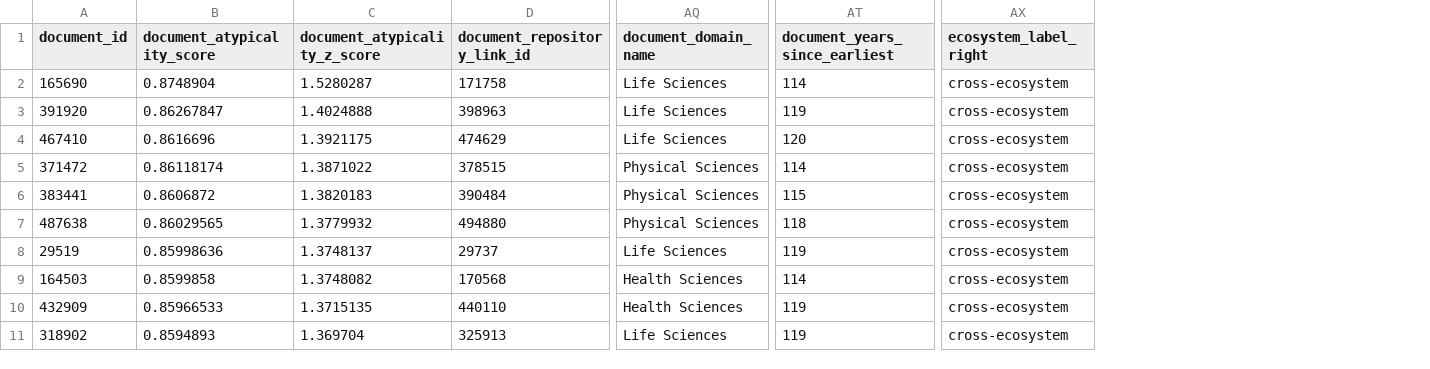
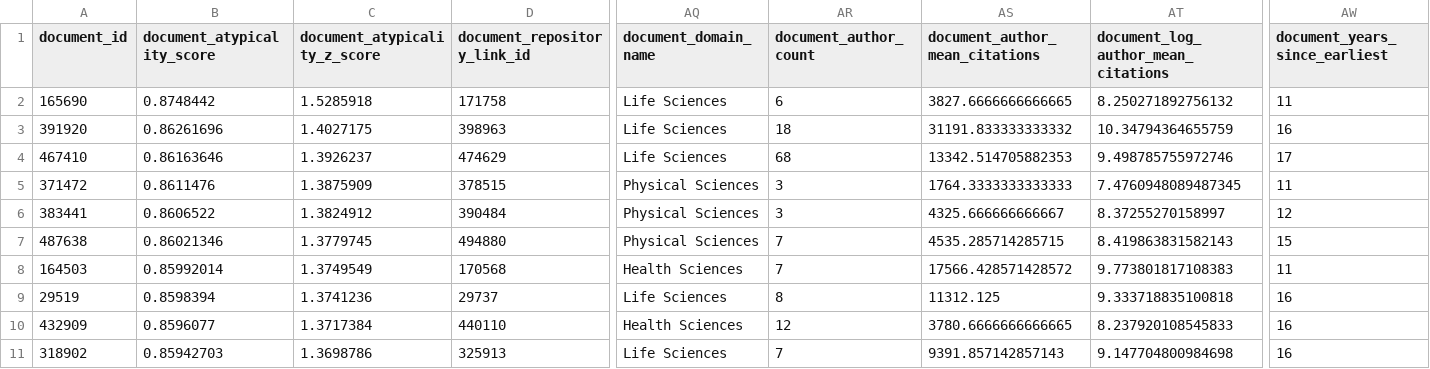
Before and after one commit to evamaxfield/rs-graph, a CSV file: publications/pnas-software-in-science/results/unique-combinations-of-software/top-atypical-papers-cross-ecosystem.csv, drawn as a sheet; only a part is shown, gaps mark what is left out; removed rows and columns are numbered as before the commit, all else as after; rows hold the shown columns only; the diff names each change by its address in the sheet, - before the commit and + after, or states it on an @@ line.

```diff
--- a/publications/pnas-software-in-science/results/unique-combinations-of-software/top-atypical-papers-cross-ecosystem.csv
+++ b/publications/pnas-software-in-science/results/unique-combinations-of-software/top-atypical-papers-cross-ecosystem.csv
+column AR (document_author_count), rows 2-8: 6 | 18 | 68 | 3 | 3 | 7 | 7; rows 10-11: 12 | 7
+column AS (document_author_mean_citations), rows 2-8: 3827.6666666666665 | 31191.833333333332 | 13342.514705882353 | 1764.3333333333333 | 4325.666666666667 | 4535.285714285715 | 17566.428571428572; rows 10-11: 3780.6666666666665 | 9391.857142857143
+column AT, rows 1-8: document_log_author_mean_citations | 8.250271892756132 | 10.34794364655759 | 9.498785755972746 | 7.4760948089487345 | 8.37255270158997 | 8.419863831582143 | 9.773801817108383; rows 10-11: 8.237920108545833 | 9.147704800984698
-column AX (ecosystem_label_right), rows 2-7: all cross-ecosystem; rows 9-11: all cross-ecosystem
-B2 (document_atypicality_score): 0.8748904
+B2 (document_atypicality_score): 0.8748442
-C2 (document_atypicality_z_score): 1.5280287
+C2 (document_atypicality_z_score): 1.5285918
-AW2 (document_years_since_earliest): 114
+AW2 (document_years_since_earliest): 11
-B3 (document_atypicality_score): 0.86267847
+B3 (document_atypicality_score): 0.86261696
-C3 (document_atypicality_z_score): 1.4024888
+C3 (document_atypicality_z_score): 1.4027175
-AW3 (document_years_since_earliest): 119
+AW3 (document_years_since_earliest): 16
-B4 (document_atypicality_score): 0.8616696
+B4 (document_atypicality_score): 0.86163646
-C4 (document_atypicality_z_score): 1.3921175
+C4 (document_atypicality_z_score): 1.3926237
-AW4 (document_years_since_earliest): 120
+AW4 (document_years_since_earliest): 17
-B5 (document_atypicality_score): 0.86118174
+B5 (document_atypicality_score): 0.8611476
-C5 (document_atypicality_z_score): 1.3871022
+C5 (document_atypicality_z_score): 1.3875909
-AW5 (document_years_since_earliest): 114
+AW5 (document_years_since_earliest): 11
-B6 (document_atypicality_score): 0.8606872
+B6 (document_atypicality_score): 0.8606522
-C6 (document_atypicality_z_score): 1.3820183
+C6 (document_atypicality_z_score): 1.3824912
-AW6 (document_years_since_earliest): 115
+AW6 (document_years_since_earliest): 12
-B7 (document_atypicality_score): 0.86029565
+B7 (document_atypicality_score): 0.86021346
-C7 (document_atypicality_z_score): 1.3779932
+C7 (document_atypicality_z_score): 1.3779745
-AW7 (document_years_since_earliest): 118
+AW7 (document_years_since_earliest): 15
-row 8: 29519 | 0.85998636 | 1.3748137 | 29737 | Life Sciences | 119 | cross-ecosystem
-B8 (document_atypicality_score): 0.8599858
+B8 (document_atypicality_score): 0.85992014
-C8 (document_atypicality_z_score): 1.3748082
+C8 (document_atypicality_z_score): 1.3749549
-AW8 (document_years_since_earliest): 114
+AW8 (document_years_since_earliest): 11
+row 9: 29519 | 0.8598394 | 1.3741236 | 29737 | Life Sciences | 8 | 11312.125 | 9.333718835100818 | 16
-B10 (document_atypicality_score): 0.85966533
+B10 (document_atypicality_score): 0.8596077
-C10 (document_atypicality_z_score): 1.3715135
+C10 (document_atypicality_z_score): 1.3717384
-AW10:AW11 (document_years_since_earliest): 119
+AW10:AW11 (document_years_since_earliest): 16
-B11 (document_atypicality_score): 0.8594893
+B11 (document_atypicality_score): 0.85942703
-C11 (document_atypicality_z_score): 1.369704
+C11 (document_atypicality_z_score): 1.3698786
```
Also changed, not shown: publications/pnas-software-in-science/results/unique-combinations-of-software/top-atypical-papers-py.csv, publications/pnas-software-in-science/results/unique-combinations-of-software/top-atypical-papers-r.csv, 24 other files.
